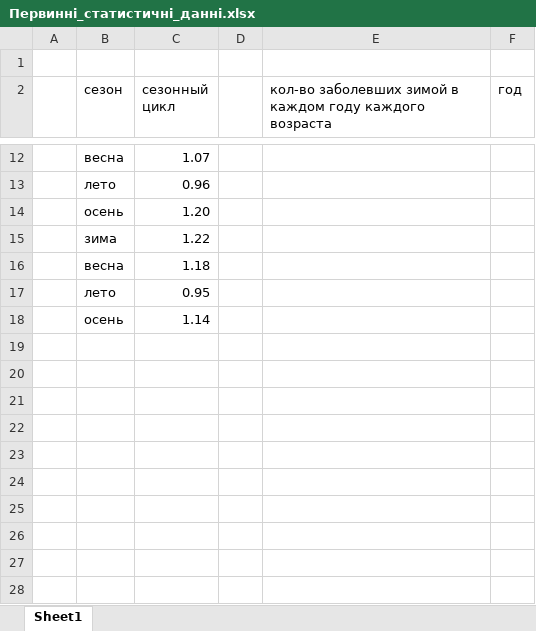
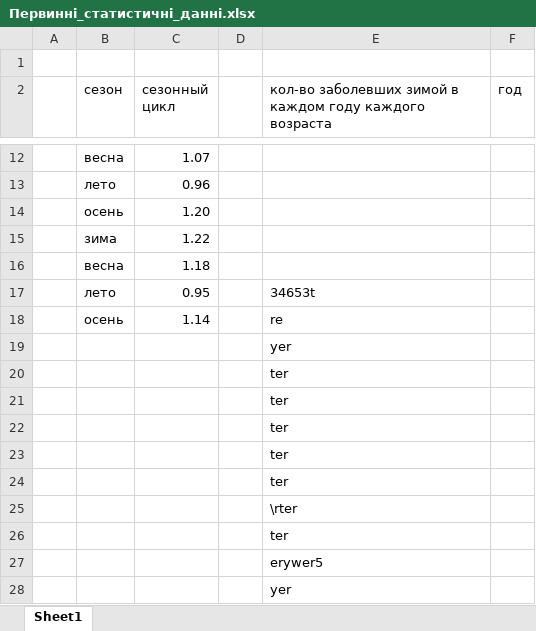
Before and after one commit to DioBrando1872/Excel, an Excel workbook: Первинні_статистичні_данні.xlsx, sheet Sheet1, drawn as a sheet; only a part is shown, gaps mark what is left out; values as stored, in another font and other column widths than the file's, no borders; the diff names each change by its address in the sheet, - before the commit and + after, or states it on an @@ line.

Commit message:
Add files via upload

```diff
--- a/Первинні_статистичні_данні.xlsx (sheet Sheet1)
+++ b/Первинні_статистичні_данні.xlsx (sheet Sheet1)
-E17: (empty)
+E17: 34653t
-E18: (empty)
+E18: re
+row 19:  |  |  |  | yer
+row 20:  |  |  |  | ter
+row 21:  |  |  |  | ter
+row 22:  |  |  |  | ter
+row 23:  |  |  |  | ter
+row 24:  |  |  |  | ter
+row 25:  |  |  |  | \rter
+row 26:  |  |  |  | ter
+row 27:  |  |  |  | erywer5
+row 28:  |  |  |  | yer
```
